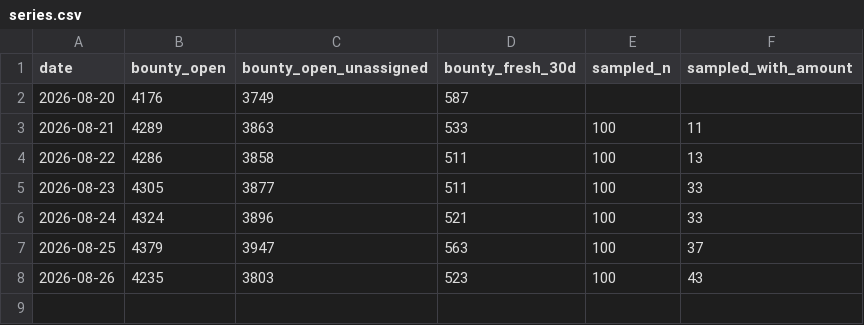
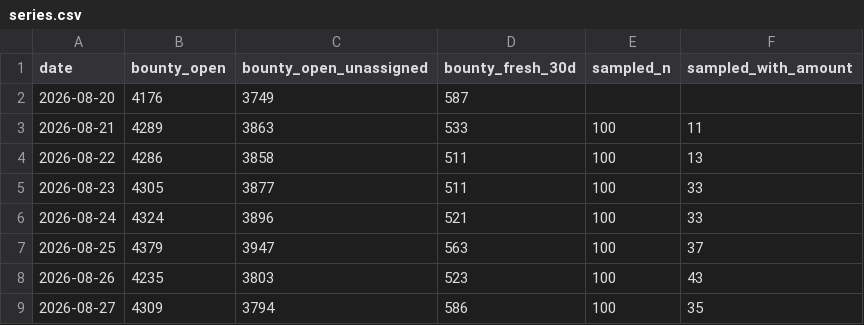
Before and after one commit to Kairose-master/handsel, a CSV file: data/demand-census/series.csv, drawn as a sheet.

Commit message:
data(census): 2026-08-27

```diff
--- a/data/demand-census/series.csv
+++ b/data/demand-census/series.csv
@@ -8 +8,2 @@ date,bounty_open,bounty_open_unassigned,bounty_fresh_30d,sampled_n,sampled_with_
 2026-08-26,4235,3803,523,100,43
+2026-08-27,4309,3794,586,100,35
```
